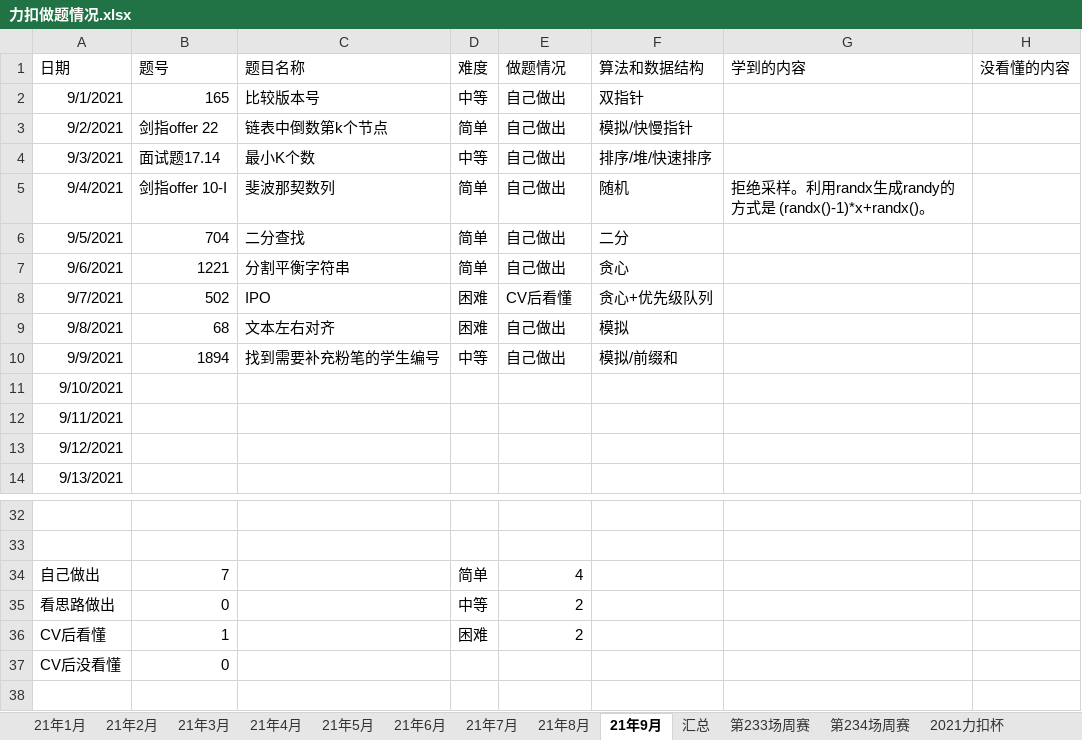
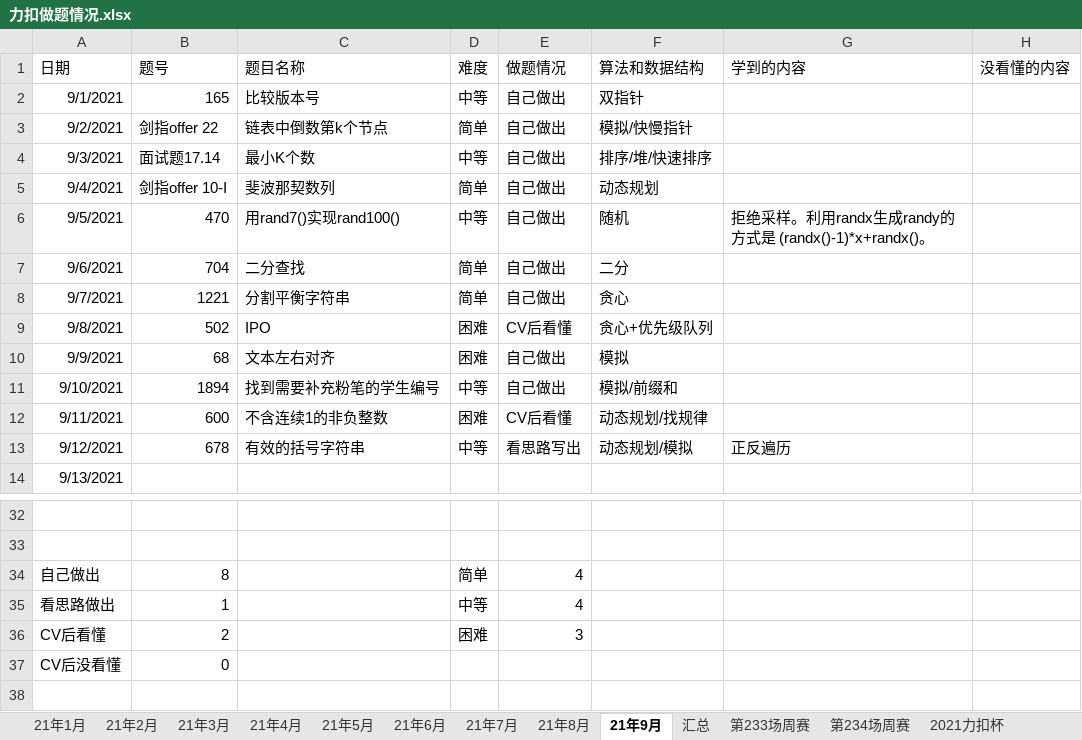
Before and after one commit to S-N-O-R-L-A-X/leetcode, an Excel workbook: 力扣做题情况.xlsx, sheet 21年9月, drawn as a sheet; only a part is shown, gaps mark what is left out; values as stored, in another font and other column widths than the file's, no borders; charts and pictures not drawn; removed rows and columns are numbered as before the commit, all else as after; the diff names each change by its address in the sheet, - before the commit and + after, or states it on an @@ line.

```diff
--- a/力扣做题情况.xlsx (sheet 21年9月)
+++ b/力扣做题情况.xlsx (sheet 21年9月)
-F5 (算法和数据结构): 随机
+F5 (算法和数据结构): 动态规划
-G5 (学到的内容): 拒绝采样。利用randx生成randy的方式是 (randx()-1)*x+randx()。
+G5 (学到的内容): (empty)
+row 6: 9/5/2021 | 470 | 用rand7()实现rand100() | 中等 | 自己做出 | 随机 | 拒绝采样。利用randx生成randy的方式是 (randx()-1)*x+randx()。
-A7 (日期): 9/5/2021
+A7 (日期): 9/6/2021
-A8 (日期): 9/6/2021
+A8 (日期): 9/7/2021
-A9 (日期): 9/7/2021
+A9 (日期): 9/8/2021
-A10 (日期): 9/8/2021
+A10 (日期): 9/9/2021
-A11 (日期): 9/9/2021
+A11 (日期): 9/10/2021
-row 11: 9/10/2021
-B12 (题号): (empty)
+B12 (题号): 600
-C12 (题目名称): (empty)
+C12 (题目名称): 不含连续1的非负整数
-D12 (难度): (empty)
+D12 (难度): 困难
-E12 (做题情况): (empty)
+E12 (做题情况): CV后看懂
-F12 (算法和数据结构): (empty)
+F12 (算法和数据结构): 动态规划/找规律
-B13 (题号): (empty)
+B13 (题号): 678
-C13 (题目名称): (empty)
+C13 (题目名称): 有效的括号字符串
-D13 (难度): (empty)
+D13 (难度): 中等
-E13 (做题情况): (empty)
+E13 (做题情况): 看思路写出
-F13 (算法和数据结构): (empty)
+F13 (算法和数据结构): 动态规划/模拟
-G13 (学到的内容): (empty)
+G13 (学到的内容): 正反遍历
-B34 (题号): 7
+B34 (题号): 8
-B35 (题号): 0
+B35 (题号): 1
-E35 (做题情况): 2
+E35 (做题情况): 4
-B36 (题号): 1
+B36 (题号): 2
-E36 (做题情况): 2
+E36 (做题情况): 3
```
Also changed, not shown: other sheet tabs, charts or pictures.
